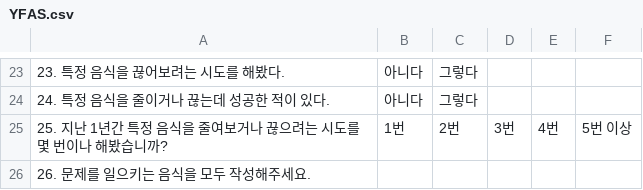
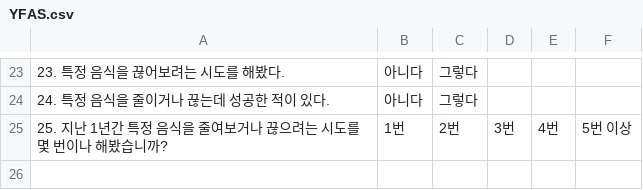
Before and after one commit to LHD-game/HLS, a CSV file: HLS/Assets/StreamingAssets/YFAS.csv, drawn as a sheet; only a part is shown, gaps mark what is left out; the diff names each change by its address in the sheet, - before the commit and + after, or states it on an @@ line.

```diff
--- a/HLS/Assets/StreamingAssets/YFAS.csv
+++ b/HLS/Assets/StreamingAssets/YFAS.csv
-row 26: 26. 문제를 일으키는 음식을 모두 작성해주세요.
```
Also changed, not shown: HLS/Assets/StreamingAssets/CBS.csv, 15 other files.
